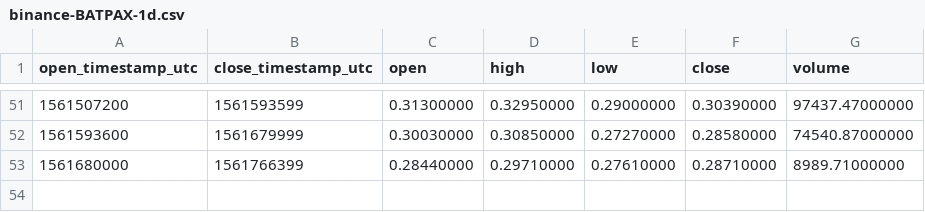
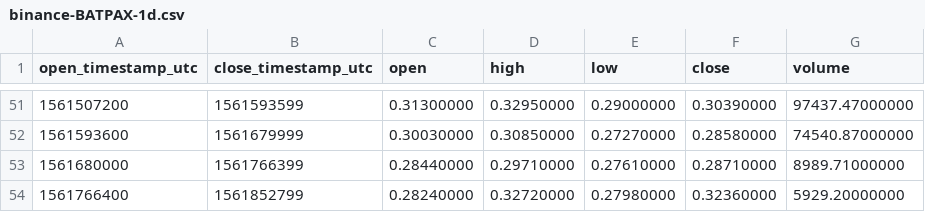
Before and after one commit to cryptobigbro/binance-BATPAX, a CSV file: binance-BATPAX-1d.csv, drawn as a sheet; only a part is shown, gaps mark what is left out.

```diff
--- a/binance-BATPAX-1d.csv
+++ b/binance-BATPAX-1d.csv
@@ -53 +53,2 @@ open_timestamp_utc,close_timestamp_utc,open,high,low,close,volume
 1561680000,1561766399,0.28440000,0.29710000,0.27610000,0.28710000,8989.71000000
+1561766400,1561852799,0.28240000,0.32720000,0.27980000,0.32360000,5929.20000000
```
Also changed, not shown: binance-BATPAX-1h.csv.
